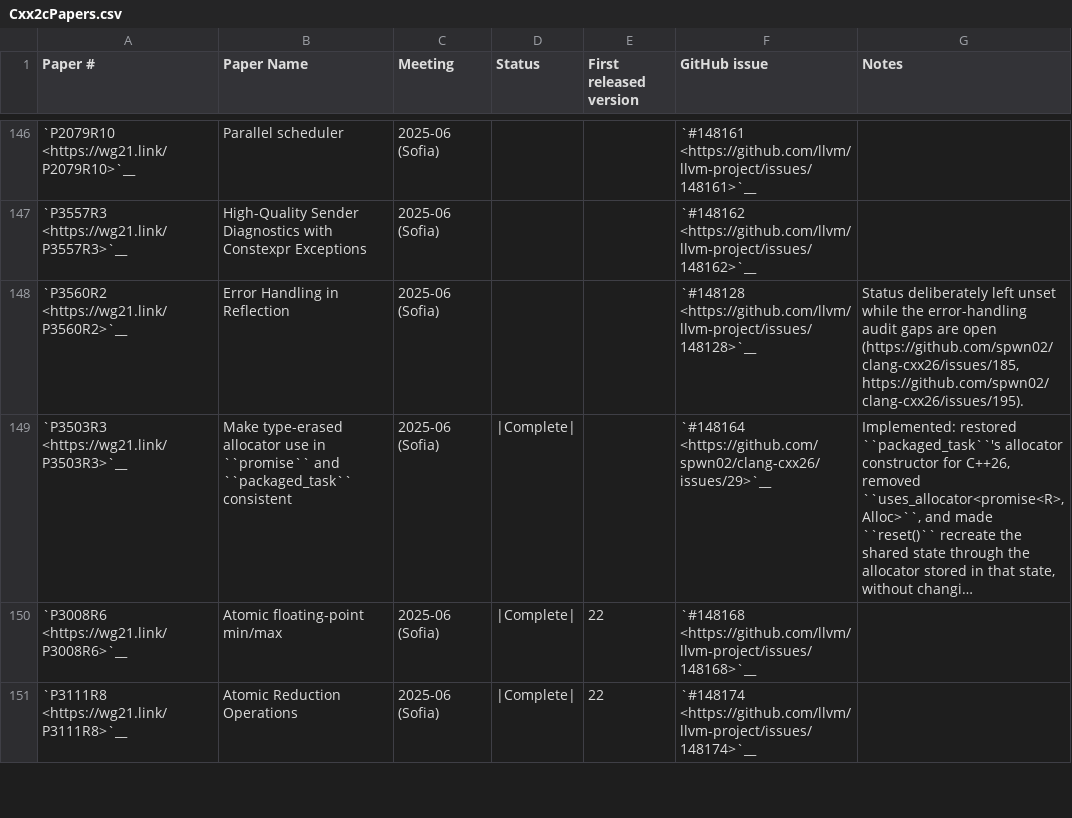
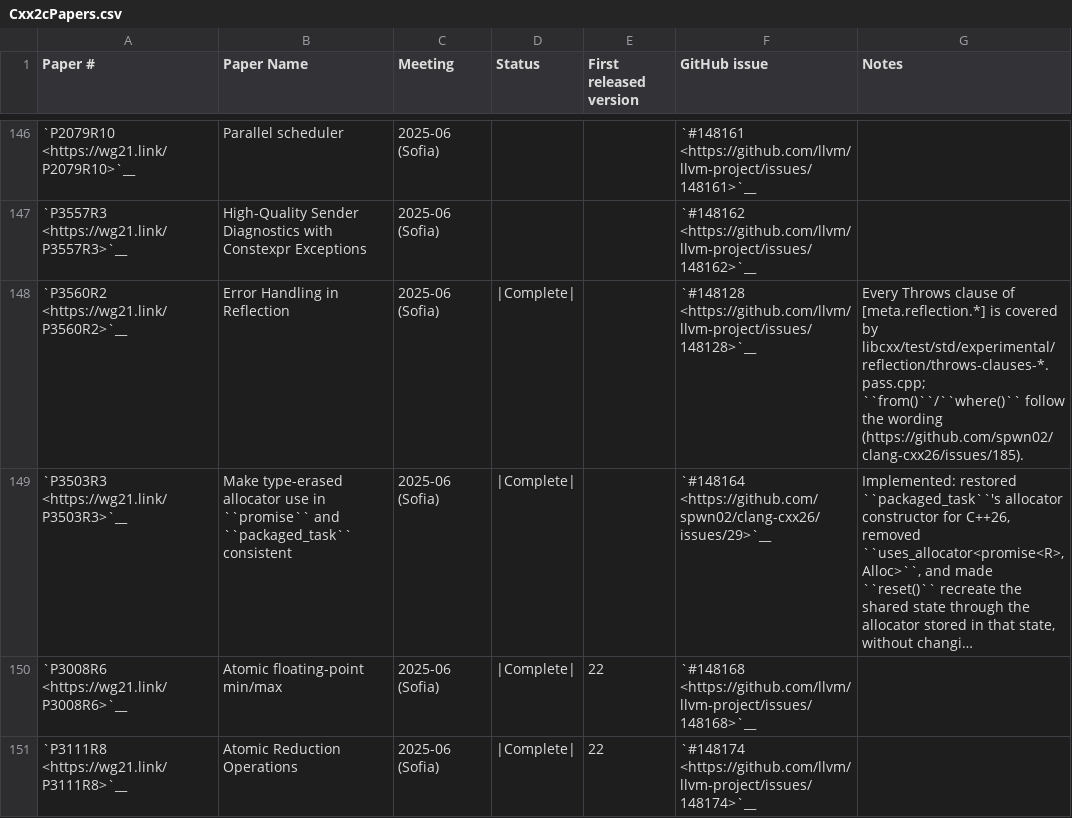
Before and after one commit to spwn02/clang-cxx26, a CSV file: libcxx/docs/Status/Cxx2cPapers.csv, drawn as a sheet; only a part is shown, gaps mark what is left out; long unchanged cells end in …; the diff names each change by its address in the sheet, - before the commit and + after, or states it on an @@ line.

Commit message:
[libc++] P3560R2 is Complete: every Throws clause is covered by tests (#185)
Marks the P3560R2 row Complete now that all [meta.reflection.*] Throws clauses
have throwing probes (throws-clauses-*.pass.cpp), plus a namespace-scope test for
current_function()/current_class().

```diff
--- a/libcxx/docs/Status/Cxx2cPapers.csv
+++ b/libcxx/docs/Status/Cxx2cPapers.csv
-D148 (Status): (empty)
+D148 (Status): |Complete|
-G148 (Notes): Status deliberately left unset while the error-handling audit gaps are open (https://github.com/spwn02/clang-cxx26/issues/185, https://github.com/spwn02/clang-cxx26/issues/195).
+G148 (Notes): Every Throws clause of [meta.reflection.*] is covered by libcxx/test/std/experimental/reflection/throws-clauses-*.pass.cpp; ``from()``/``where()`` follow the wording (https://github.com/spwn02/clang-cxx26/issues/185).
```
Also changed, not shown: 1 other file.
